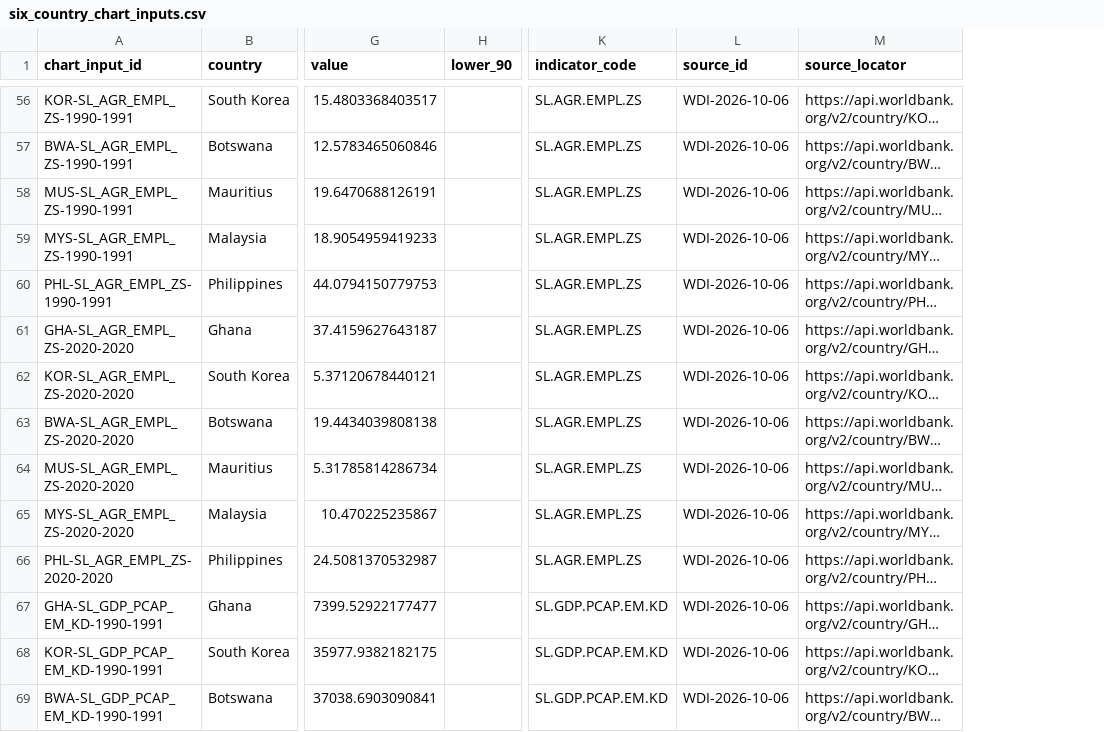
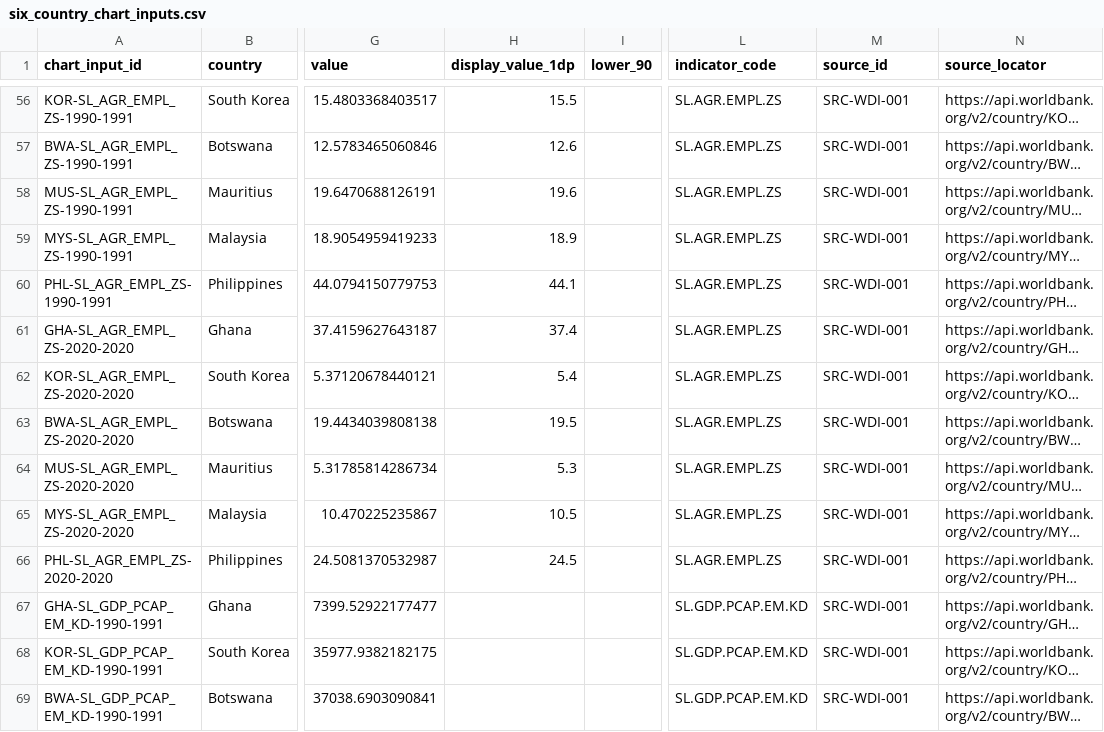
Before and after one commit to MarcusGrodem/USIL, a CSV file: africa-asia-development-magazine/data/master/six_country_chart_inputs.csv, drawn as a sheet; only a part is shown, gaps mark what is left out; long unchanged cells end in …; addresses are those after the commit; the diff covers the shown part only; the diff names each change by its address in the sheet, - before the commit and + after, or states it on an @@ line.

```diff
--- a/africa-asia-development-magazine/data/master/six_country_chart_inputs.csv
+++ b/africa-asia-development-magazine/data/master/six_country_chart_inputs.csv
+column H (display_value_1dp), rows 56-66: 15.5 | 12.6 | 19.6 | 18.9 | 44.1 | 37.4 | 5.4 | 19.5 | 5.3 | 10.5 | 24.5
-M56:M69 (source_id): WDI-2026-10-06
+M56:M69 (source_id): SRC-WDI-001
```
Also changed, not shown: 155 edited cells elsewhere in this file, africa-asia-development-magazine/data/master/six_country_indicator_dictionary.csv, africa-asia-development-magazine/research/source_registry.csv, 2 other files.
